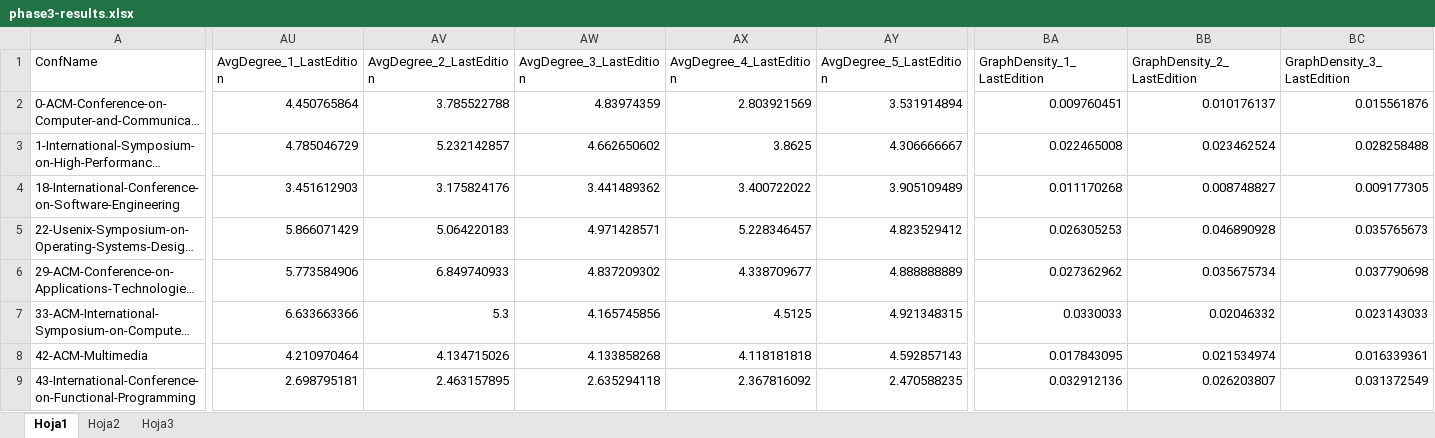
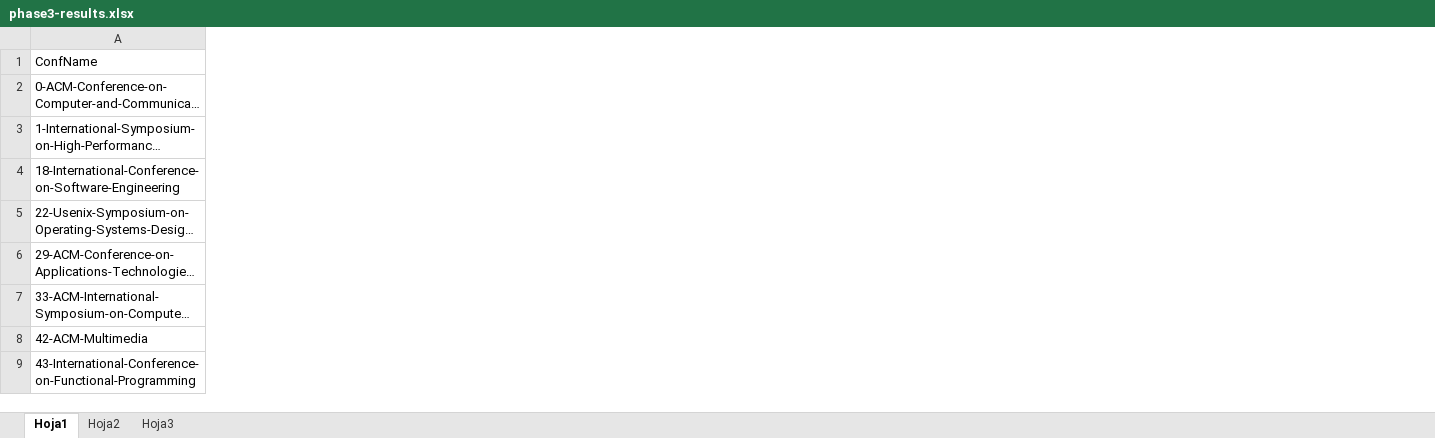
Before and after one commit to JerryTom121/metaScience-SoftwareConferences, an Excel workbook: data/phase3-results.xlsx, sheet Hoja1, drawn as a sheet; only a part is shown, gaps mark what is left out; long unchanged cells end in …; values as stored, in another font and other column widths than the file's, no borders; the diff covers the shown part only; the diff names each change by its address in the sheet, - before the commit and + after, or states it on an @@ line.

Commit message:
Explaining what you will find in the EXCEL files

```diff
--- a/data/phase3-results.xlsx (sheet Hoja1)
+++ b/data/phase3-results.xlsx (sheet Hoja1)
-column AU (AvgDegree_1_LastEdition), rows 2-9: 4.450765864 | 4.785046729 | 3.451612903 | 5.866071429 | 5.773584906 | 6.633663366 | 4.210970464 | 2.698795181
-column AV (AvgDegree_2_LastEdition), rows 2-9: 3.785522788 | 5.232142857 | 3.175824176 | 5.064220183 | 6.849740933 | 5.3 | 4.134715026 | 2.463157895
-column AW (AvgDegree_3_LastEdition), rows 2-9: 4.83974359 | 4.662650602 | 3.441489362 | 4.971428571 | 4.837209302 | 4.165745856 | 4.133858268 | 2.635294118
-column AX (AvgDegree_4_LastEdition), rows 2-9: 2.803921569 | 3.8625 | 3.400722022 | 5.228346457 | 4.338709677 | 4.5125 | 4.118181818 | 2.367816092
-column AY (AvgDegree_5_LastEdition), rows 2-9: 3.531914894 | 4.306666667 | 3.905109489 | 4.823529412 | 4.888888889 | 4.921348315 | 4.592857143 | 2.470588235
-column BA (GraphDensity_1_LastEdition), rows 2-9: 0.009760451 | 0.022465008 | 0.011170268 | 0.026305253 | 0.027362962 | 0.0330033 | 0.017843095 | 0.032912136
-column BB (GraphDensity_2_LastEdition), rows 2-9: 0.010176137 | 0.023462524 | 0.008748827 | 0.046890928 | 0.035675734 | 0.02046332 | 0.021534974 | 0.026203807
-column BC (GraphDensity_3_LastEdition), rows 2-9: 0.015561876 | 0.028258488 | 0.009177305 | 0.035765673 | 0.037790698 | 0.023143033 | 0.016339361 | 0.031372549
```
Also changed, not shown: 18 removed columns elsewhere in this sheet, data/phase3-results-groupedPerCORERank.xlsx, 1 other file.
